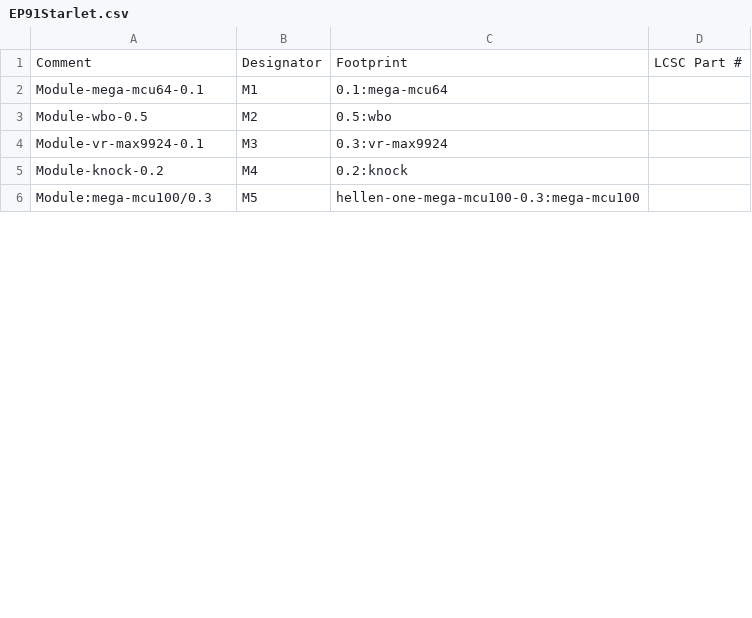
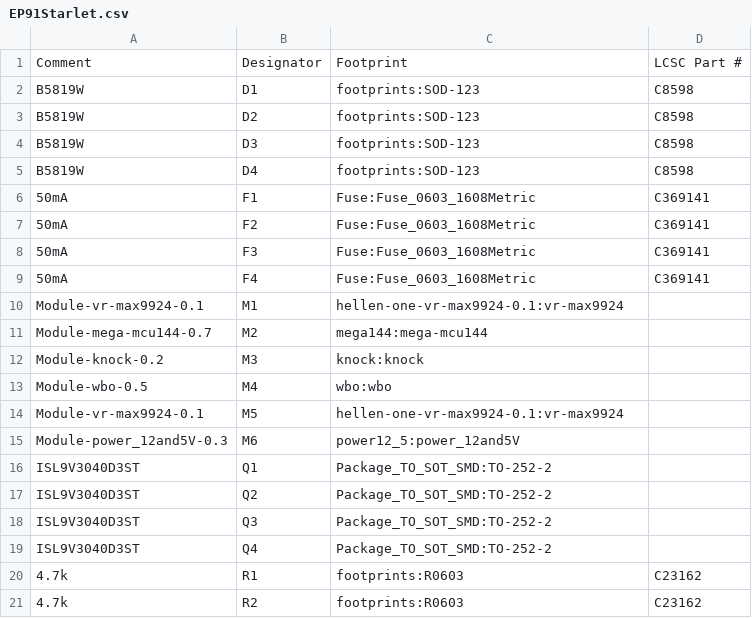
Before and after one commit to 09qwerty/hellen-EP91-Starlet, a CSV file: gerber/EP91Starlet.csv, drawn as a sheet; only a part is shown; the diff covers the shown part only.

```diff
--- a/gerber/EP91Starlet.csv
+++ b/gerber/EP91Starlet.csv
@@ -1,6 +1,21 @@
 "Comment","Designator","Footprint","LCSC Part #"
-"Module-mega-mcu64-0.1","M1","0.1:mega-mcu64",""
-"Module-wbo-0.5","M2","0.5:wbo",""
-"Module-vr-max9924-0.1","M3","0.3:vr-max9924",""
-"Module-knock-0.2","M4","0.2:knock",""
-"Module:mega-mcu100/0.3","M5","hellen-one-mega-mcu100-0.3:mega-mcu100",""
+"B5819W","D1","footprints:SOD-123","C8598"
+"B5819W","D2","footprints:SOD-123","C8598"
+"B5819W","D3","footprints:SOD-123","C8598"
+"B5819W","D4","footprints:SOD-123","C8598"
+"50mA","F1","Fuse:Fuse_0603_1608Metric","C369141"
+"50mA","F2","Fuse:Fuse_0603_1608Metric","C369141"
+"50mA","F3","Fuse:Fuse_0603_1608Metric","C369141"
+"50mA","F4","Fuse:Fuse_0603_1608Metric","C369141"
+"Module-vr-max9924-0.1","M1","hellen-one-vr-max9924-0.1:vr-max9924",""
+"Module-mega-mcu144-0.7","M2","mega144:mega-mcu144",""
+"Module-knock-0.2","M3","knock:knock",""
+"Module-wbo-0.5","M4","wbo:wbo",""
+"Module-vr-max9924-0.1","M5","hellen-one-vr-max9924-0.1:vr-max9924",""
+"Module-power_12and5V-0.3","M6","power12_5:power_12and5V",""
+"ISL9V3040D3ST","Q1","Package_TO_SOT_SMD:TO-252-2",""
+"ISL9V3040D3ST","Q2","Package_TO_SOT_SMD:TO-252-2",""
+"ISL9V3040D3ST","Q3","Package_TO_SOT_SMD:TO-252-2",""
+"ISL9V3040D3ST","Q4","Package_TO_SOT_SMD:TO-252-2",""
+"4.7k","R1","footprints:R0603","C23162"
+"4.7k","R2","footprints:R0603","C23162"
```
Also changed, not shown: 18 added rows and 1 edited cell elsewhere in this file, gerber/EP91Starlet-all-pos.csv, 16 other files.
